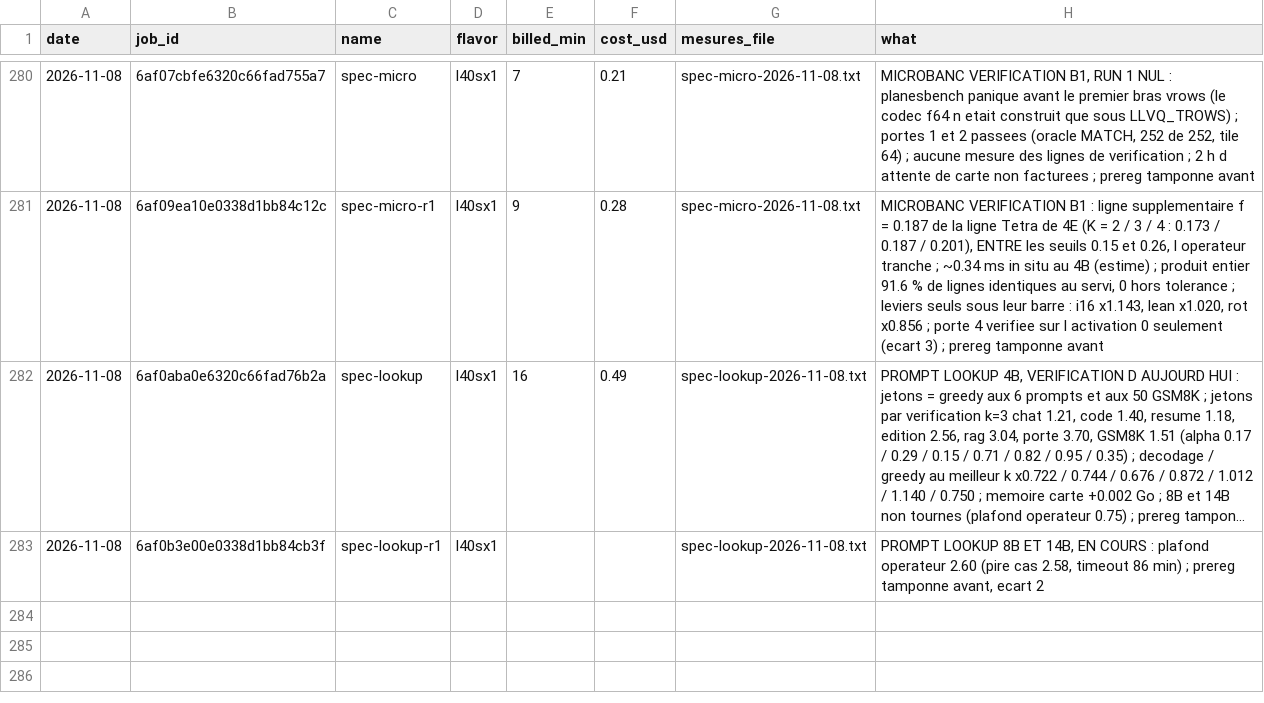
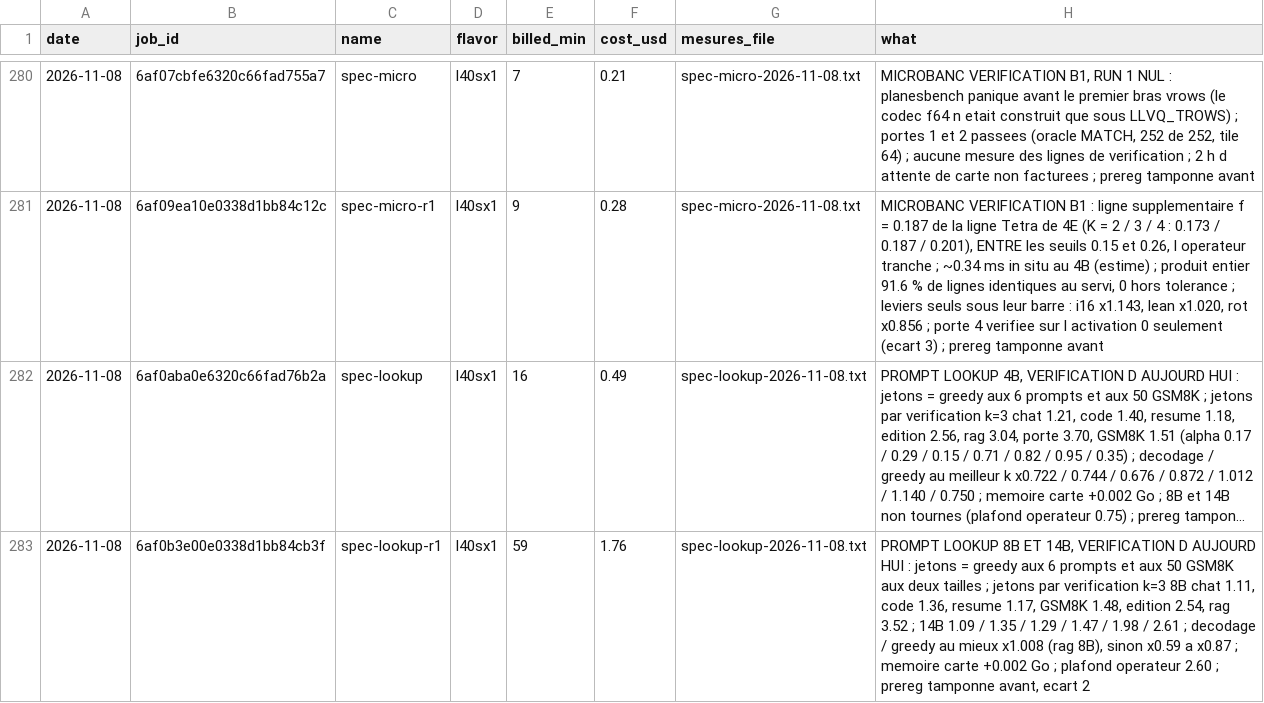
Before and after one commit to pjmalandrino/llvq, a CSV file: docs/data/jobs.csv, drawn as a sheet; only a part is shown, gaps mark what is left out; long unchanged cells end in …; the diff names each change by its address in the sheet, - before the commit and + after, or states it on an @@ line.

```diff
--- a/docs/data/jobs.csv
+++ b/docs/data/jobs.csv
-E283 (billed_min): (empty)
+E283 (billed_min): 59
-F283 (cost_usd): (empty)
+F283 (cost_usd): 1.76
-H283 (what): …ET 14B, EN COURS : plafond operateur 2.60 (pire cas 2.58, timeout 86 min) ; prereg…
+H283 (what): …ET 14B, VERIFICATION D AUJOURD HUI : jetons = greedy aux 6 prompts et aux 50 GSM8K aux deux tailles ; jetons par verification k=3 8B chat 1.11, code 1.36, resume 1.17, GSM8K 1.48, edition 2.54, rag 3.52 ; 14B 1.09 / 1.35 / 1.29 / 1.47 / 1.98 / 2.61 ; decodage / greedy au mieux x1.008 (rag 8B), sinon x0.59 a x0.87 ; memoire carte +0.002 Go ; plafond operateur 2.60 ; prereg…
```
Also changed, not shown: 11 other files.
